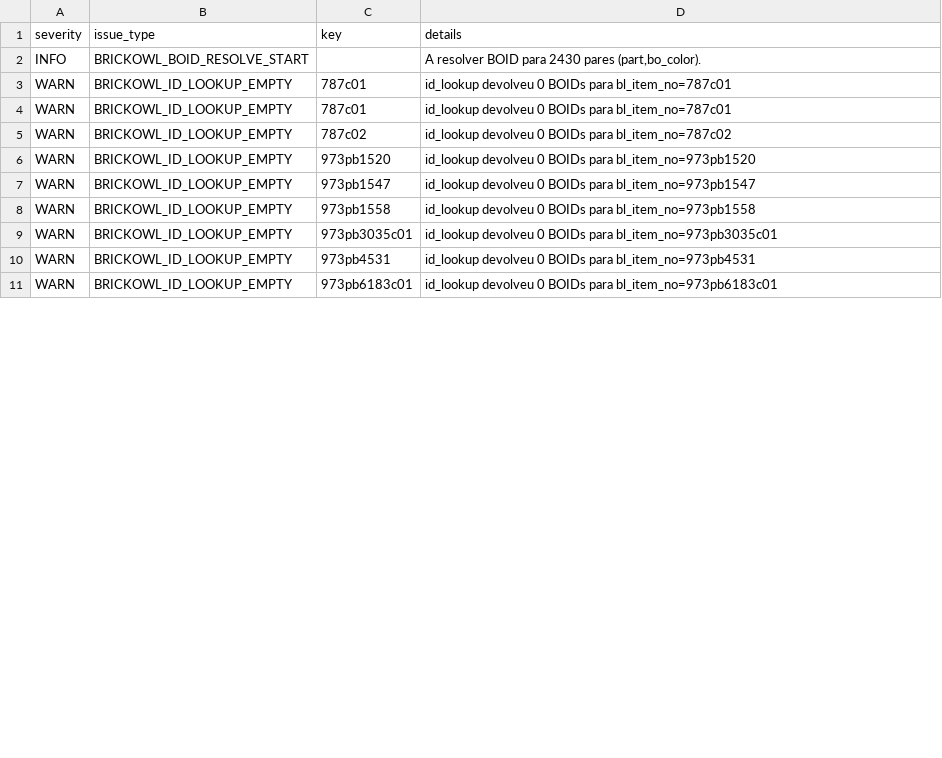
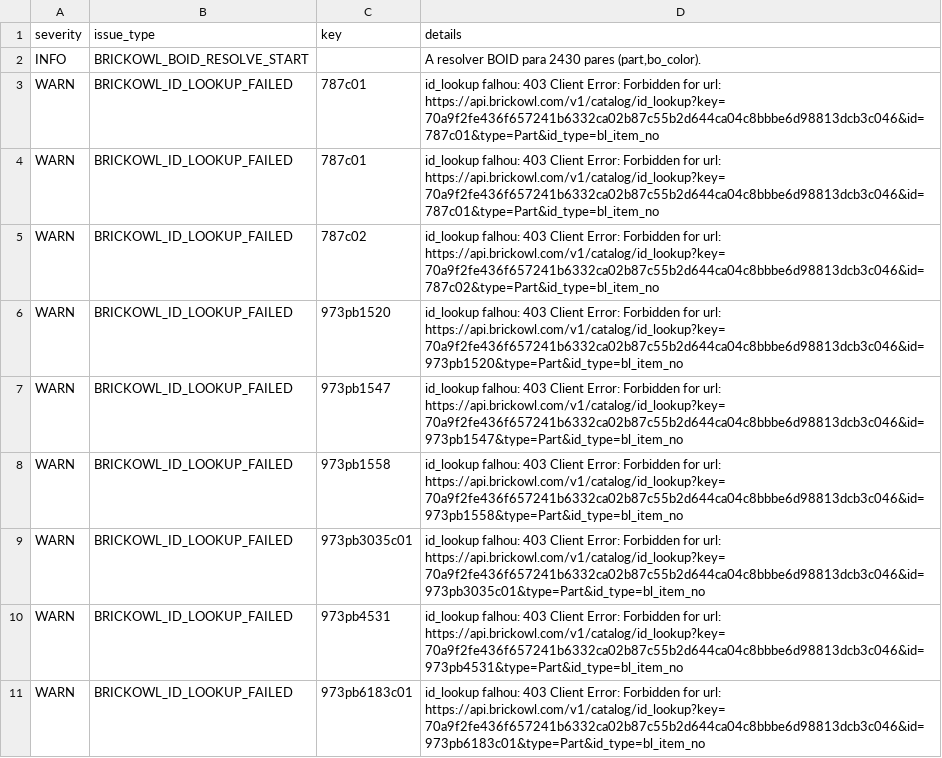
Before and after one commit to amauri-di-maia/amauri-repo, a CSV file: data base/part_color_issues.csv, drawn as a sheet; only a part is shown; the diff covers the shown part only.

```diff
--- a/data base/part_color_issues.csv
+++ b/data base/part_color_issues.csv
@@ -2,10 +2,10 @@ severity,issue_type,key,details
 INFO,BRICKOWL_BOID_RESOLVE_START,,"A resolver BOID para 2430 pares (part,bo_color)."
-WARN,BRICKOWL_ID_LOOKUP_EMPTY,787c01,id_lookup devolveu 0 BOIDs para bl_item_no=787c01
-WARN,BRICKOWL_ID_LOOKUP_EMPTY,787c01,id_lookup devolveu 0 BOIDs para bl_item_no=787c01
-WARN,BRICKOWL_ID_LOOKUP_EMPTY,787c02,id_lookup devolveu 0 BOIDs para bl_item_no=787c02
-WARN,BRICKOWL_ID_LOOKUP_EMPTY,973pb1520,id_lookup devolveu 0 BOIDs para bl_item_no=973pb1520
-WARN,BRICKOWL_ID_LOOKUP_EMPTY,973pb1547,id_lookup devolveu 0 BOIDs para bl_item_no=973pb1547
-WARN,BRICKOWL_ID_LOOKUP_EMPTY,973pb1558,id_lookup devolveu 0 BOIDs para bl_item_no=973pb1558
-WARN,BRICKOWL_ID_LOOKUP_EMPTY,973pb3035c01,id_lookup devolveu 0 BOIDs para bl_item_no=973pb3035c01
-WARN,BRICKOWL_ID_LOOKUP_EMPTY,973pb4531,id_lookup devolveu 0 BOIDs para bl_item_no=973pb4531
-WARN,BRICKOWL_ID_LOOKUP_EMPTY,973pb6183c01,id_lookup devolveu 0 BOIDs para bl_item_no=973pb6183c01
+WARN,BRICKOWL_ID_LOOKUP_FAILED,787c01,id_lookup falhou: 403 Client Error: Forbidden for url: https://api.brickowl.com/v1/catalog/id_lookup?key=70a9f2fe436f657241b6332ca02b87c55b2d644ca04c8bbbe6d98813dcb3c046&id=787c01&type=Part&id_type=bl_item_no
+WARN,BRICKOWL_ID_LOOKUP_FAILED,787c01,id_lookup falhou: 403 Client Error: Forbidden for url: https://api.brickowl.com/v1/catalog/id_lookup?key=70a9f2fe436f657241b6332ca02b87c55b2d644ca04c8bbbe6d98813dcb3c046&id=787c01&type=Part&id_type=bl_item_no
+WARN,BRICKOWL_ID_LOOKUP_FAILED,787c02,id_lookup falhou: 403 Client Error: Forbidden for url: https://api.brickowl.com/v1/catalog/id_lookup?key=70a9f2fe436f657241b6332ca02b87c55b2d644ca04c8bbbe6d98813dcb3c046&id=787c02&type=Part&id_type=bl_item_no
+WARN,BRICKOWL_ID_LOOKUP_FAILED,973pb1520,id_lookup falhou: 403 Client Error: Forbidden for url: https://api.brickowl.com/v1/catalog/id_lookup?key=70a9f2fe436f657241b6332ca02b87c55b2d644ca04c8bbbe6d98813dcb3c046&id=973pb1520&type=Part&id_type=bl_item_no
+WARN,BRICKOWL_ID_LOOKUP_FAILED,973pb1547,id_lookup falhou: 403 Client Error: Forbidden for url: https://api.brickowl.com/v1/catalog/id_lookup?key=70a9f2fe436f657241b6332ca02b87c55b2d644ca04c8bbbe6d98813dcb3c046&id=973pb1547&type=Part&id_type=bl_item_no
+WARN,BRICKOWL_ID_LOOKUP_FAILED,973pb1558,id_lookup falhou: 403 Client Error: Forbidden for url: https://api.brickowl.com/v1/catalog/id_lookup?key=70a9f2fe436f657241b6332ca02b87c55b2d644ca04c8bbbe6d98813dcb3c046&id=973pb1558&type=Part&id_type=bl_item_no
+WARN,BRICKOWL_ID_LOOKUP_FAILED,973pb3035c01,id_lookup falhou: 403 Client Error: Forbidden for url: https://api.brickowl.com/v1/catalog/id_lookup?key=70a9f2fe436f657241b6332ca02b87c55b2d644ca04c8bbbe6d98813dcb3c046&id=973pb3035c01&type=Part&id_type=bl_item_no
+WARN,BRICKOWL_ID_LOOKUP_FAILED,973pb4531,id_lookup falhou: 403 Client Error: Forbidden for url: https://api.brickowl.com/v1/catalog/id_lookup?key=70a9f2fe436f657241b6332ca02b87c55b2d644ca04c8bbbe6d98813dcb3c046&id=973pb4531&type=Part&id_type=bl_item_no
+WARN,BRICKOWL_ID_LOOKUP_FAILED,973pb6183c01,id_lookup falhou: 403 Client Error: Forbidden for url: https://api.brickowl.com/v1/catalog/id_lookup?key=70a9f2fe436f657241b6332ca02b87c55b2d644ca04c8bbbe6d98813dcb3c046&id=973pb6183c01&type=Part&id_type=bl_item_no
```
Also changed, not shown: 146 edited cells elsewhere in this file, data/color_map_issues.csv, 5 other files.
